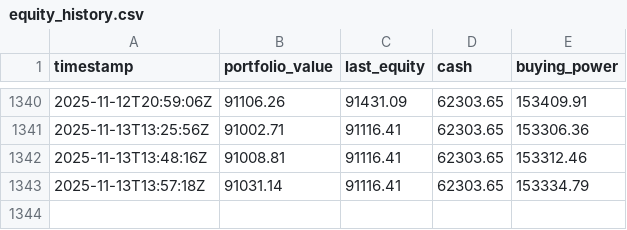
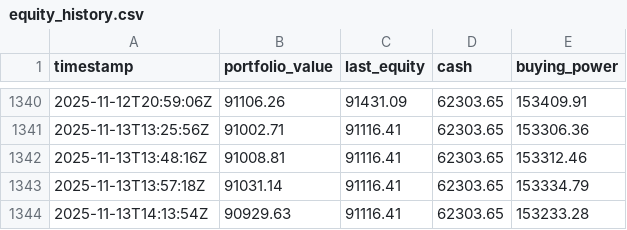
Before and after one commit to deuxfoistrois/trailing, a CSV file: data/equity_history.csv, drawn as a sheet; only a part is shown, gaps mark what is left out.

```diff
--- a/data/equity_history.csv
+++ b/data/equity_history.csv
@@ -1343 +1343,2 @@ timestamp,portfolio_value,last_equity,cash,buying_power
 2025-11-13T13:57:18Z,91031.14,91116.41,62303.65,153334.79
+2025-11-13T14:13:54Z,90929.63,91116.41,62303.65,153233.28
```
Also changed, not shown: data/pos_history.csv, 1 other file.
